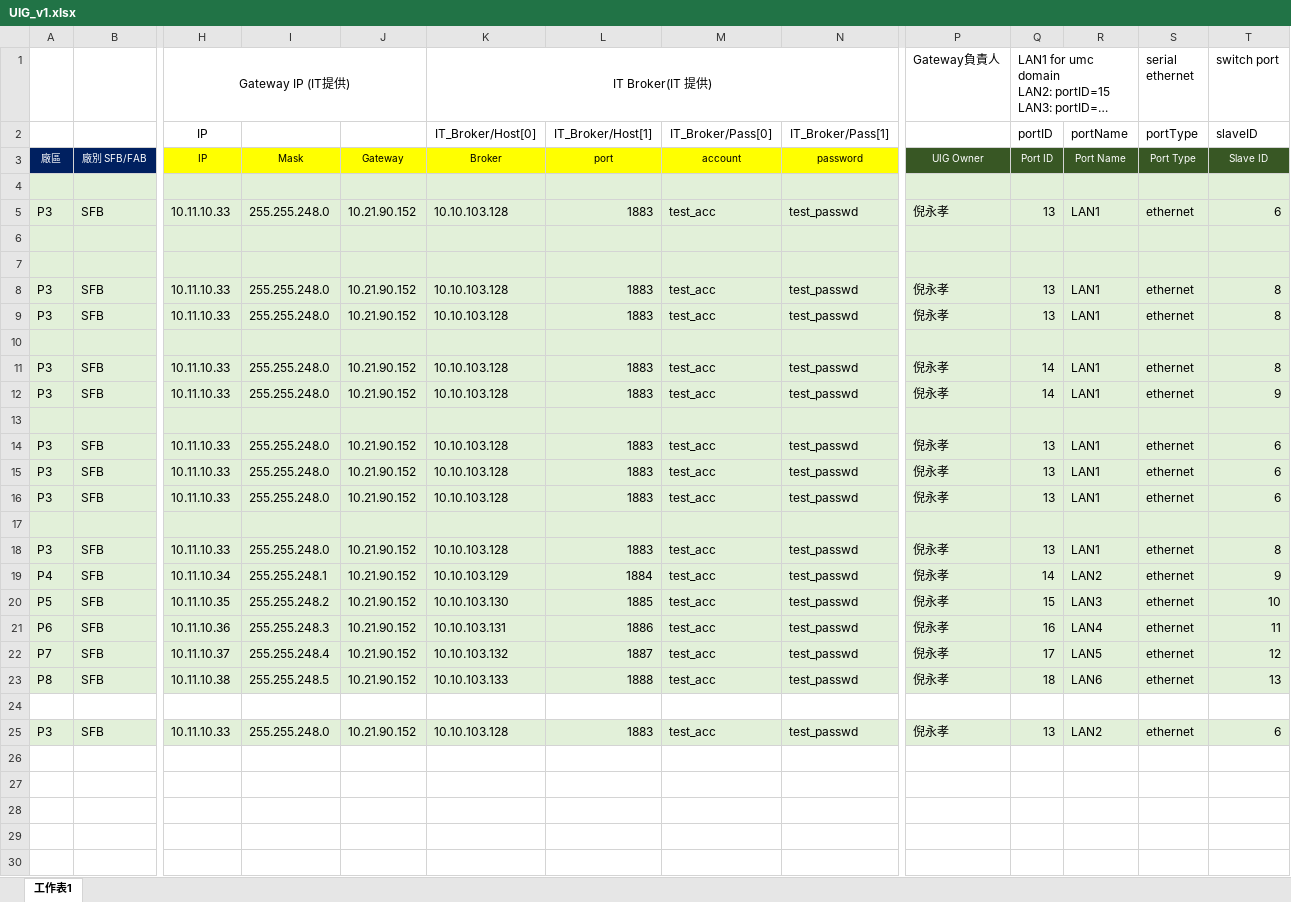
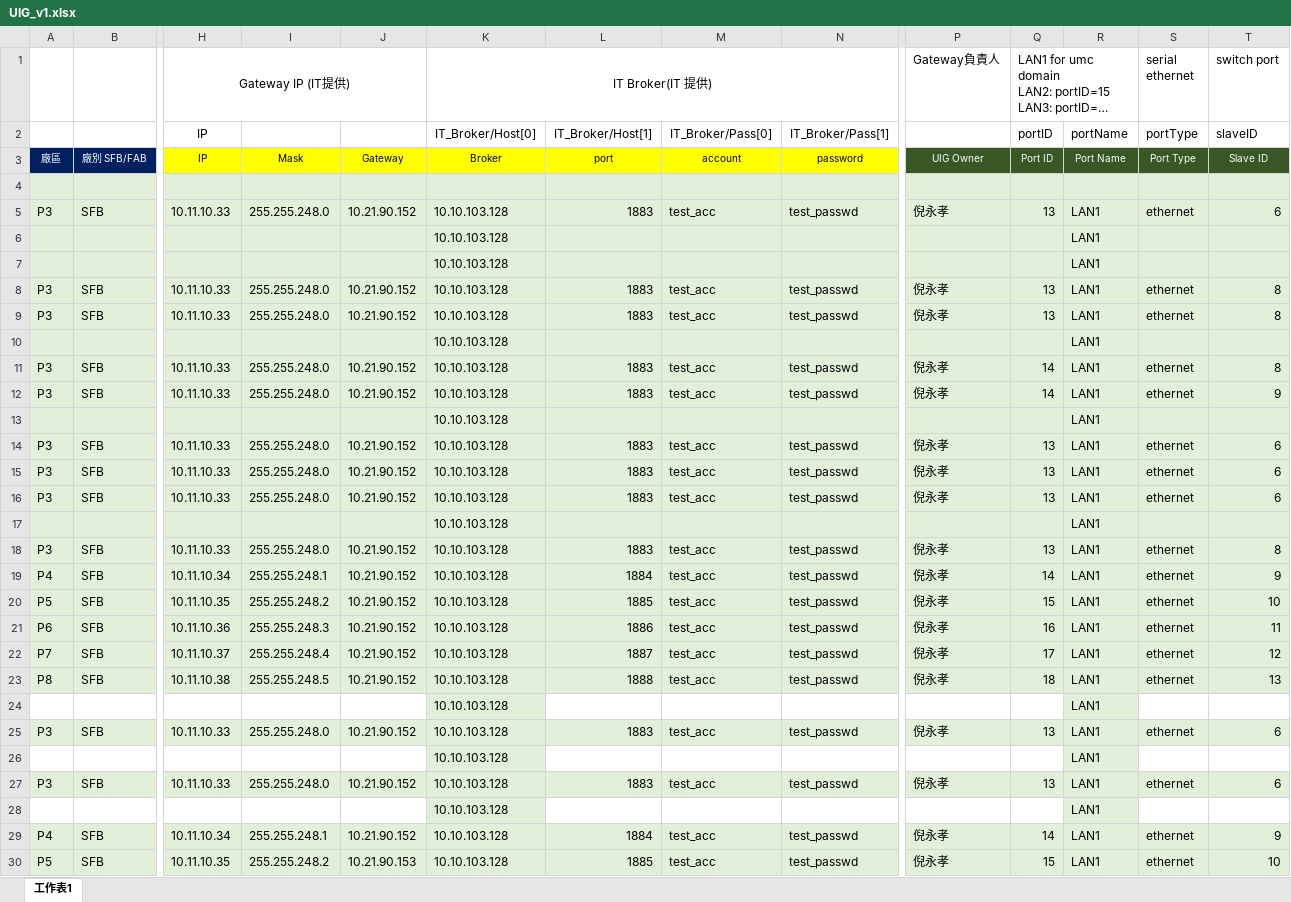
Before and after one commit to GilbertHuang1995/CMS, an Excel workbook: UIG_v1.xlsx, sheet 工作表1, drawn as a sheet; only a part is shown, gaps mark what is left out; long unchanged cells end in …; values as stored, in another font and other column widths than the file's, no borders; rows hold the shown columns only; the diff covers the shown part only; the diff names each change by its address in the sheet, - before the commit and + after, or states it on an @@ line.

```diff
--- a/UIG_v1.xlsx (sheet 工作表1)
+++ b/UIG_v1.xlsx (sheet 工作表1)
-row 6: (empty)
+row 6:  |  |  |  |  | 10.10.103.128 |  |  |  |  |  | LAN1
-row 7: (empty)
+row 7:  |  |  |  |  | 10.10.103.128 |  |  |  |  |  | LAN1
-row 10: (empty)
+row 10:  |  |  |  |  | 10.10.103.128 |  |  |  |  |  | LAN1
-row 13: (empty)
+row 13:  |  |  |  |  | 10.10.103.128 |  |  |  |  |  | LAN1
-row 17: (empty)
+row 17:  |  |  |  |  | 10.10.103.128 |  |  |  |  |  | LAN1
-K19 (Broker): 10.10.103.129
+K19 (Broker): 10.10.103.128
-R19 (Port Name): LAN2
+R19 (Port Name): LAN1
-K20 (Broker): 10.10.103.130
+K20 (Broker): 10.10.103.128
-R20 (Port Name): LAN3
+R20 (Port Name): LAN1
-K21 (Broker): 10.10.103.131
+K21 (Broker): 10.10.103.128
-R21 (Port Name): LAN4
+R21 (Port Name): LAN1
-K22 (Broker): 10.10.103.132
+K22 (Broker): 10.10.103.128
-R22 (Port Name): LAN5
+R22 (Port Name): LAN1
-K23 (Broker): 10.10.103.133
+K23 (Broker): 10.10.103.128
-R23 (Port Name): LAN6
+R23 (Port Name): LAN1
-row 24: (empty)
+row 24:  |  |  |  |  | 10.10.103.128 |  |  |  |  |  | LAN1
-K24 fill: none
+K24 fill: #E2F0D9
-R24 fill: none
+R24 fill: #E2F0D9
-R25 (Port Name): LAN2
+R25 (Port Name): LAN1
+row 26:  |  |  |  |  | 10.10.103.128 |  |  |  |  |  | LAN1
+row 27: P3 | SFB | 10.11.10.33 | 255.255.248.0 | 10.21.90.152 | 10.10.103.128 | 1883 | test_acc | test_passwd | 倪永孝 | 13 | LAN1 | ethernet | 6
+row 28:  |  |  |  |  | 10.10.103.128 |  |  |  |  |  | LAN1
+row 29: P4 | SFB | 10.11.10.34 | 255.255.248.1 | 10.21.90.152 | 10.10.103.128 | 1884 | test_acc | test_passwd | 倪永孝 | 14 | LAN1 | ethernet | 9
+row 30: P5 | SFB | 10.11.10.35 | 255.255.248.2 | 10.21.90.153 | 10.10.103.128 | 1885 | test_acc | test_passwd | 倪永孝 | 15 | LAN1 | ethernet | 10
```
Also changed, not shown: 3 added rows elsewhere in this sheet, 1 other file.
